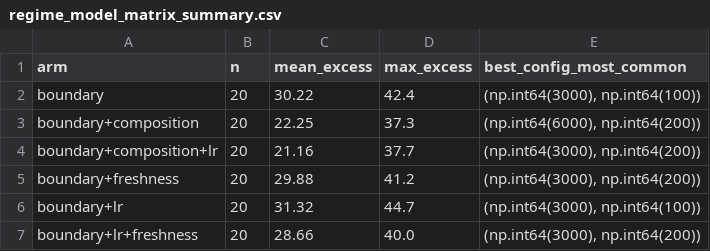
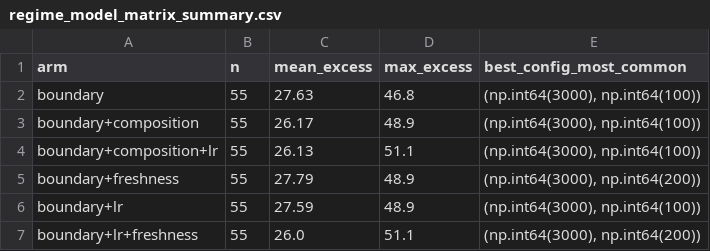
Before and after one commit to derekm/stock_monitor, a CSV file: regime_model_matrix_summary.csv, drawn as a sheet.

Commit message:
pass7: fix _finish to merge JSONL history (CSV was losing prior cells)
The final NVR chunk ran with --resume but _finish(results) wrote ONLY the
current run's rows to regime_model_matrix.csv, overwriting the committed AEP
cells (a33f674 had 210 cells; the CSV regressed to 120 NVR-only). The
append-only /tmp/pass7_results.jsonl never lost data — now _finish merges
jsonl + run rows and dedupes by full cell identity (ticker, regime, split_frac,
steps, cap, lr, composition).

Corrected matrix: 330 unique cells (AEP 192 + NVR 138) across all 6 arms
(n=55/arm). Honest arm summary: max excess 51.1 (boundary+composition+lr and
boundary+lr+freshness), mean 26.0-27.8, best config (3000, 100) most common.

```diff
--- a/regime_model_matrix_summary.csv
+++ b/regime_model_matrix_summary.csv
@@ -1,7 +1,7 @@
 arm,n,mean_excess,max_excess,best_config_most_common
-boundary,20,30.22,42.4,"(np.int64(3000), np.int64(100))"
-boundary+composition,20,22.25,37.3,"(np.int64(6000), np.int64(200))"
-boundary+composition+lr,20,21.16,37.7,"(np.int64(3000), np.int64(200))"
-boundary+freshness,20,29.88,41.2,"(np.int64(3000), np.int64(200))"
-boundary+lr,20,31.32,44.7,"(np.int64(3000), np.int64(100))"
-boundary+lr+freshness,20,28.66,40.0,"(np.int64(3000), np.int64(200))"
+boundary,55,27.63,46.8,"(np.int64(3000), np.int64(100))"
+boundary+composition,55,26.17,48.9,"(np.int64(3000), np.int64(100))"
+boundary+composition+lr,55,26.13,51.1,"(np.int64(3000), np.int64(100))"
+boundary+freshness,55,27.79,48.9,"(np.int64(3000), np.int64(200))"
+boundary+lr,55,27.59,48.9,"(np.int64(3000), np.int64(100))"
+boundary+lr+freshness,55,26.0,51.1,"(np.int64(3000), np.int64(200))"
```
Also changed, not shown: 2 other files.
